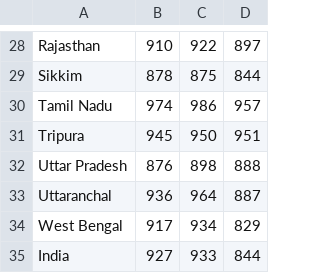
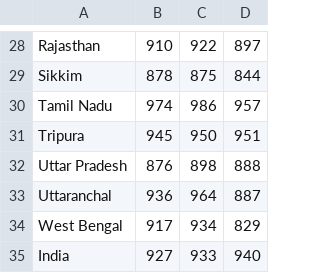
Before and after one commit to MeanManMachineMan/Indian-Demographic-Projections-for-2050, a CSV file: Data/sex_ratio.csv, drawn as a sheet; only a part is shown, gaps mark what is left out.

```diff
--- a/Data/sex_ratio.csv
+++ b/Data/sex_ratio.csv
@@ -34,2 +34,2 @@ Uttaranchal,936,964,887
 West Bengal,917,934,829
-India,927,933,844
+India,927,933,940
```
Also changed, not shown: 3 other files.
